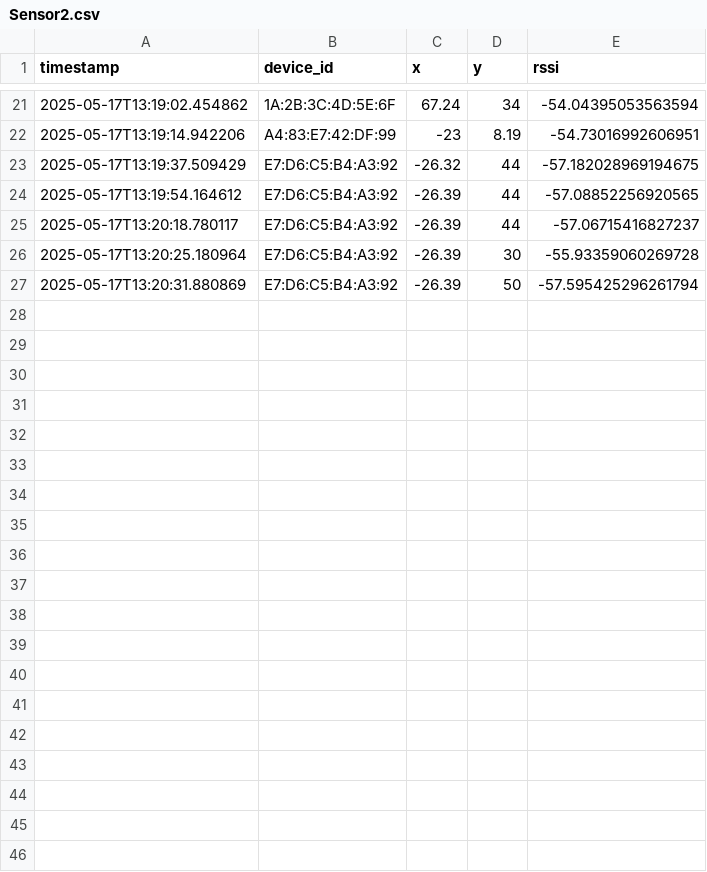
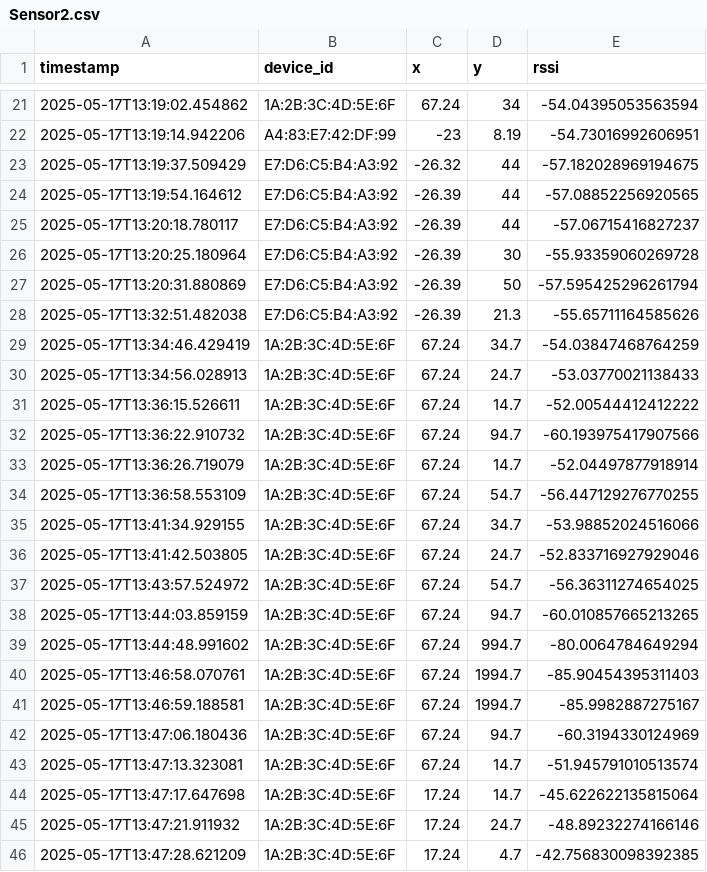
Before and after one commit to Burakalankus/Wireless_Project, a CSV file: data/logs/Sensor2.csv, drawn as a sheet; only a part is shown, gaps mark what is left out; the diff names each change by its address in the sheet, - before the commit and + after, or states it on an @@ line.

```diff
--- a/data/logs/Sensor2.csv
+++ b/data/logs/Sensor2.csv
+row 28: 2025-05-17T13:32:51.482038 | E7:D6:C5:B4:A3:92 | -26.39 | 21.3 | -55.65711164585626
+row 29: 2025-05-17T13:34:46.429419 | 1A:2B:3C:4D:5E:6F | 67.24 | 34.7 | -54.03847468764259
+row 30: 2025-05-17T13:34:56.028913 | 1A:2B:3C:4D:5E:6F | 67.24 | 24.7 | -53.03770021138433
+row 31: 2025-05-17T13:36:15.526611 | 1A:2B:3C:4D:5E:6F | 67.24 | 14.7 | -52.00544412412222
+row 32: 2025-05-17T13:36:22.910732 | 1A:2B:3C:4D:5E:6F | 67.24 | 94.7 | -60.193975417907566
+row 33: 2025-05-17T13:36:26.719079 | 1A:2B:3C:4D:5E:6F | 67.24 | 14.7 | -52.04497877918914
+row 34: 2025-05-17T13:36:58.553109 | 1A:2B:3C:4D:5E:6F | 67.24 | 54.7 | -56.447129276770255
+row 35: 2025-05-17T13:41:34.929155 | 1A:2B:3C:4D:5E:6F | 67.24 | 34.7 | -53.98852024516066
+row 36: 2025-05-17T13:41:42.503805 | 1A:2B:3C:4D:5E:6F | 67.24 | 24.7 | -52.833716927929046
+row 37: 2025-05-17T13:43:57.524972 | 1A:2B:3C:4D:5E:6F | 67.24 | 54.7 | -56.36311274654025
+row 38: 2025-05-17T13:44:03.859159 | 1A:2B:3C:4D:5E:6F | 67.24 | 94.7 | -60.010857665213265
+row 39: 2025-05-17T13:44:48.991602 | 1A:2B:3C:4D:5E:6F | 67.24 | 994.7 | -80.0064784649294
+row 40: 2025-05-17T13:46:58.070761 | 1A:2B:3C:4D:5E:6F | 67.24 | 1994.7 | -85.90454395311403
+row 41: 2025-05-17T13:46:59.188581 | 1A:2B:3C:4D:5E:6F | 67.24 | 1994.7 | -85.9982887275167
+row 42: 2025-05-17T13:47:06.180436 | 1A:2B:3C:4D:5E:6F | 67.24 | 94.7 | -60.3194330124969
+row 43: 2025-05-17T13:47:13.323081 | 1A:2B:3C:4D:5E:6F | 67.24 | 14.7 | -51.945791010513574
+row 44: 2025-05-17T13:47:17.647698 | 1A:2B:3C:4D:5E:6F | 17.24 | 14.7 | -45.622622135815064
+row 45: 2025-05-17T13:47:21.911932 | 1A:2B:3C:4D:5E:6F | 17.24 | 24.7 | -48.89232274166146
+row 46: 2025-05-17T13:47:28.621209 | 1A:2B:3C:4D:5E:6F | 17.24 | 4.7 | -42.756830098392385
```
Also changed, not shown: data/logs/Sensor1.csv, data/logs/Sensor3.csv, 2 other files.
